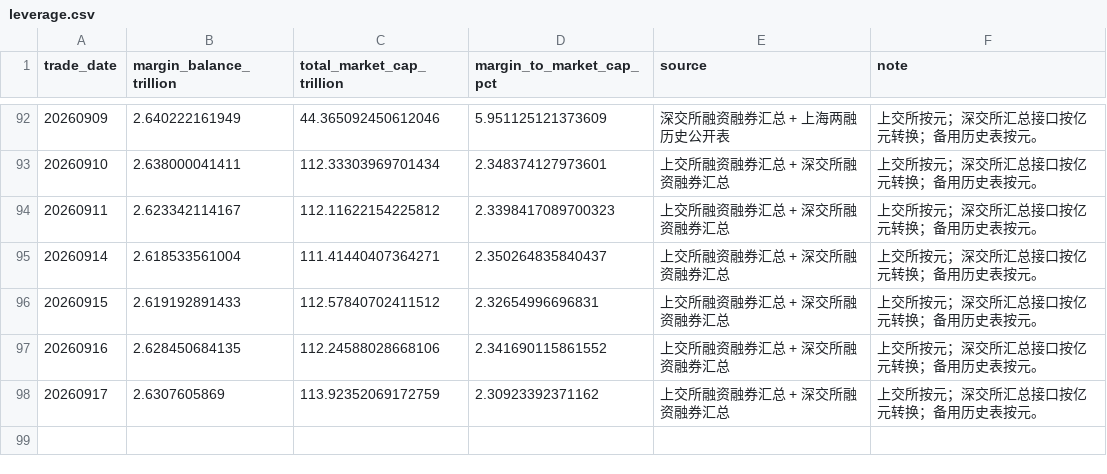
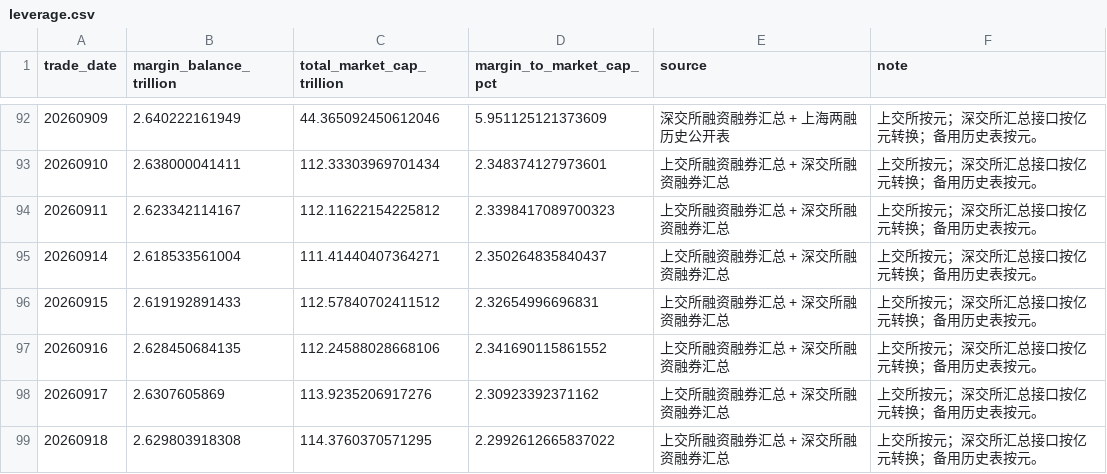
Before and after one commit to yuwxsarah/macroscope-dashboard, a CSV file: data/leverage.csv, drawn as a sheet; only a part is shown, gaps mark what is left out.

```diff
--- a/data/leverage.csv
+++ b/data/leverage.csv
@@ -97,2 +97,3 @@
 20260916,2.628450684135,112.24588028668106,2.341690115861552,上交所融资融券汇总 + 深交所融资融券汇总,上交所按元；深交所汇总接口按亿元转换；备用历史表按元。
-20260917,2.6307605869,113.92352069172759,2.30923392371162,上交所融资融券汇总 + 深交所融资融券汇总,上交所按元；深交所汇总接口按亿元转换；备用历史表按元。
+20260917,2.6307605869,113.9235206917276,2.30923392371162,上交所融资融券汇总 + 深交所融资融券汇总,上交所按元；深交所汇总接口按亿元转换；备用历史表按元。
+20260918,2.629803918308,114.3760370571295,2.2992612665837022,上交所融资融券汇总 + 深交所融资融券汇总,上交所按元；深交所汇总接口按亿元转换；备用历史表按元。
```
Also changed, not shown: data/breadth.csv, data/crowding.csv, 6 other files.
